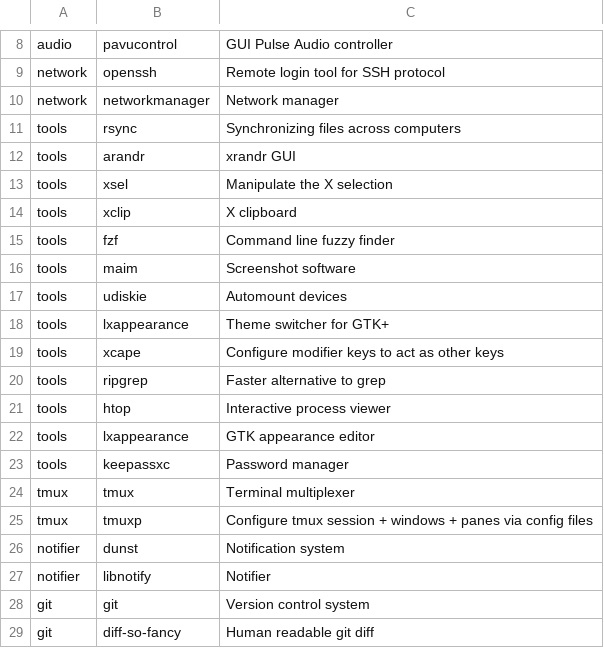
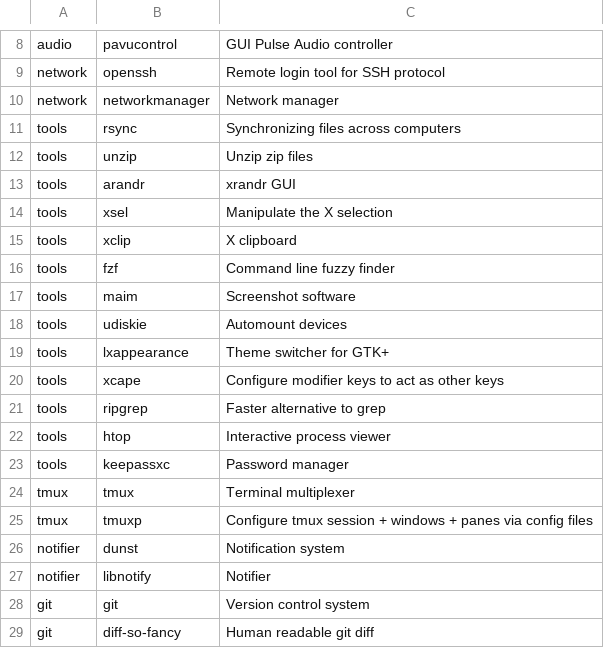
Before and after one commit to jjbnunez/Arch-Linux-Installer, a CSV file: apps.csv, drawn as a sheet; only a part is shown, gaps mark what is left out; removed rows and columns are numbered as before the commit, all else as after; the diff names each change by its address in the sheet, - before the commit and + after, or states it on an @@ line.

Commit message:
Add unzip to apps

```diff
--- a/apps.csv
+++ b/apps.csv
+row 12: tools | unzip | Unzip zip files
-row 22: tools | lxappearance | GTK appearance editor
```
